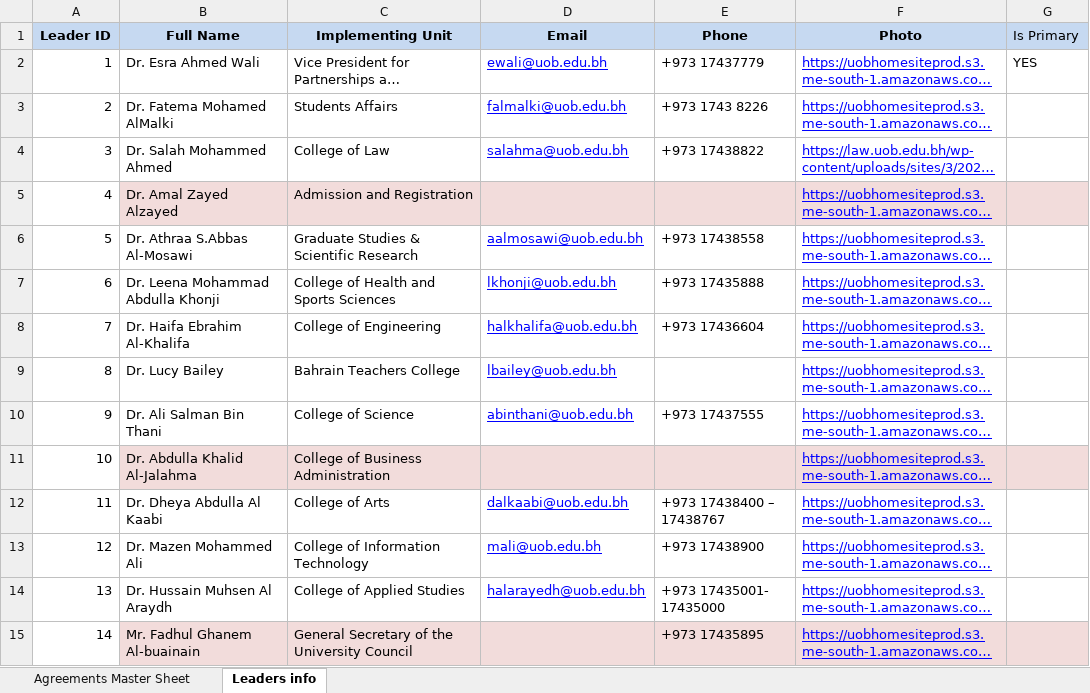
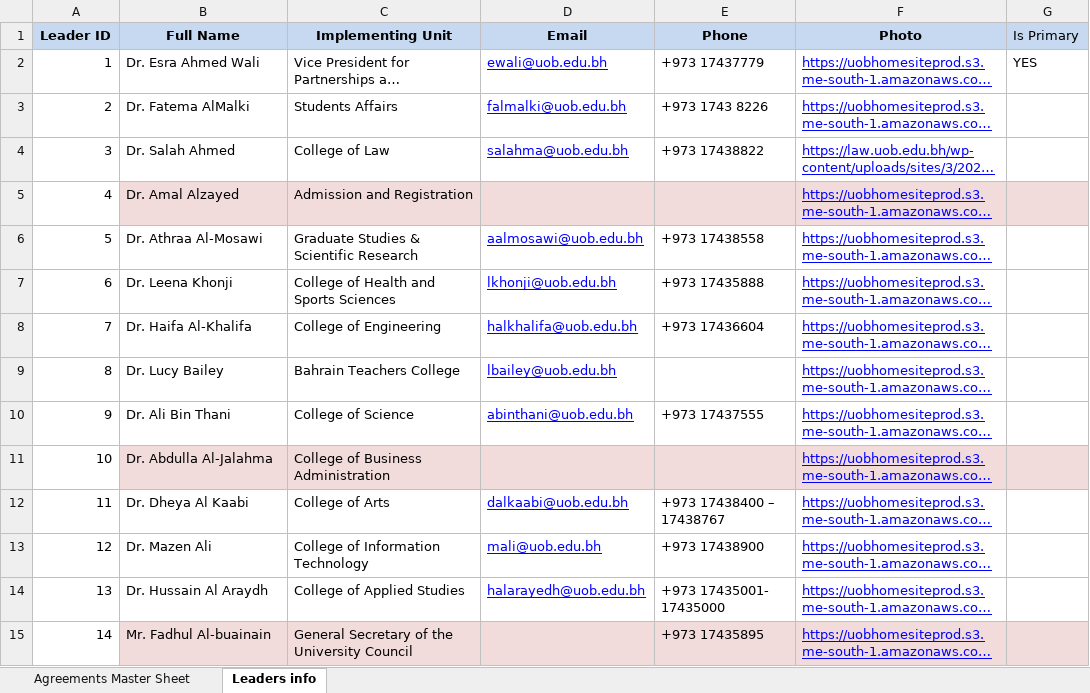
Before and after one commit to Hawra-14/UoB-partnerships, an Excel workbook: data/UoB_Agreements.xlsx, sheet Leaders info, drawn as a sheet; long unchanged cells end in …; values as stored, in another font and other column widths than the file's, no borders; the diff names each change by its address in the sheet, - before the commit and + after, or states it on an @@ line.

```diff
--- a/data/UoB_Agreements.xlsx (sheet Leaders info)
+++ b/data/UoB_Agreements.xlsx (sheet Leaders info)
-B3 (Full Name): Dr. Fatema Mohamed AlMalki
+B3 (Full Name): Dr. Fatema AlMalki
-B4 (Full Name): Dr. Salah Mohammed Ahmed
+B4 (Full Name): Dr. Salah Ahmed
-B5 (Full Name): Dr. Amal Zayed Alzayed
+B5 (Full Name): Dr. Amal Alzayed
-B6 (Full Name): Dr. Athraa S.Abbas Al-Mosawi
+B6 (Full Name): Dr. Athraa Al-Mosawi
-B7 (Full Name): Dr. Leena Mohammad Abdulla Khonji
+B7 (Full Name): Dr. Leena Khonji
-B8 (Full Name): Dr. Haifa Ebrahim Al-Khalifa
+B8 (Full Name): Dr. Haifa Al-Khalifa
-B10 (Full Name): Dr. Ali Salman Bin Thani
+B10 (Full Name): Dr. Ali Bin Thani
-B11 (Full Name): Dr. Abdulla Khalid Al-Jalahma
+B11 (Full Name): Dr. Abdulla Al-Jalahma
-B12 (Full Name): Dr. Dheya Abdulla Al Kaabi
+B12 (Full Name): Dr. Dheya Al Kaabi
-B13 (Full Name): Dr. Mazen Mohammed Ali
+B13 (Full Name): Dr. Mazen Ali
-B14 (Full Name): Dr. Hussain Muhsen Al Araydh
+B14 (Full Name): Dr. Hussain Al Araydh
-B15 (Full Name): Mr. Fadhul Ghanem Al-buainain
+B15 (Full Name): Mr. Fadhul Al-buainain
```
Also changed, not shown: 6 other files.
